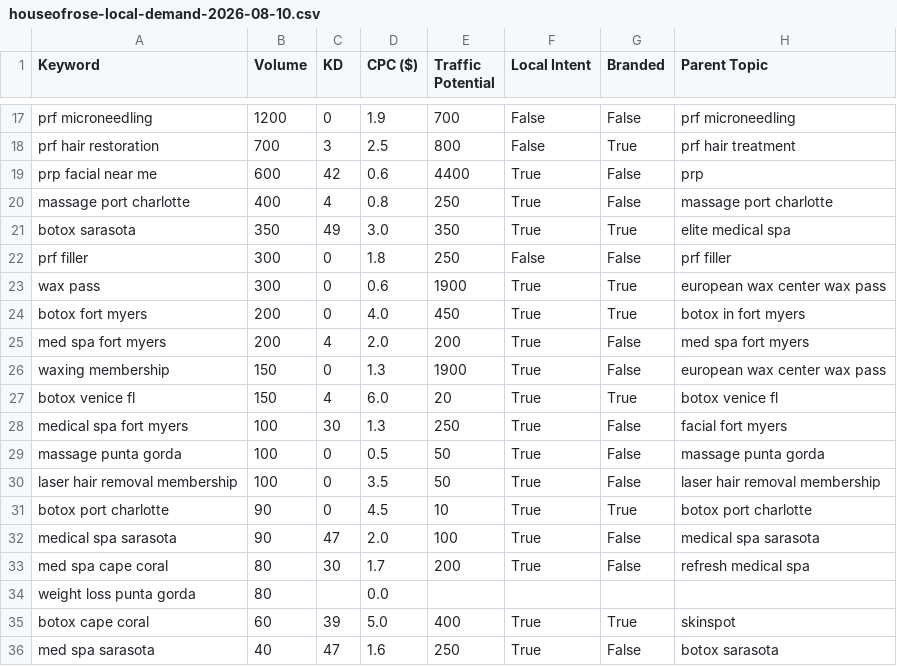
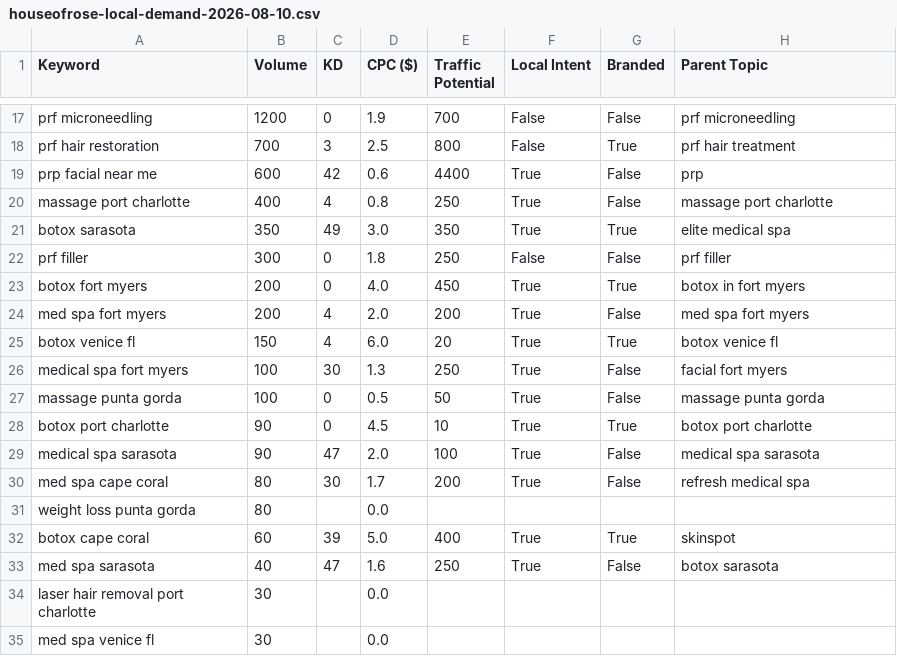
Before and after one commit to amingione/house-of-rose-site, a CSV file: docs/HRAaudits/letaido-findings/houseofrose-local-demand-2026-08-10.csv, drawn as a sheet; only a part is shown, gaps mark what is left out; the shorter side is filled out with more unchanged rows; the diff names each change by its address in the sheet, - before the commit and + after, or states it on an @@ line.

```diff
--- a/docs/HRAaudits/letaido-findings/houseofrose-local-demand-2026-08-10.csv
+++ b/docs/HRAaudits/letaido-findings/houseofrose-local-demand-2026-08-10.csv
-row 23: wax pass | 300 | 0 | 0.6 | 1900 | True | True | european wax center wax pass
-row 26: waxing membership | 150 | 0 | 1.3 | 1900 | True | False | european wax center wax pass
-row 30: laser hair removal membership | 100 | 0 | 3.5 | 50 | True | False | laser hair removal membership
```
Also changed, not shown: 3 other files.
